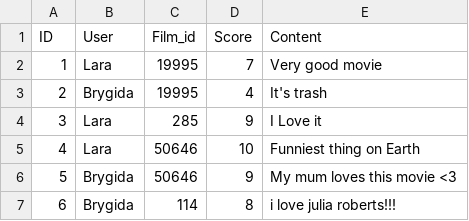
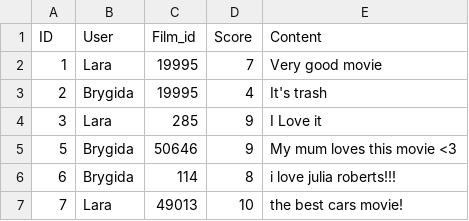
Before and after one commit to Brydzzz/Filmownia, a CSV file: reviews.csv, drawn as a sheet.

Commit message:
update

```diff
--- a/reviews.csv
+++ b/reviews.csv
@@ -4,4 +4,4 @@ ID;User;Film_id;Score;Content
 3;Lara;285;9;I Love it
-4;Lara;50646;10;Funniest thing on Earth
 5;Brygida;50646;9;My mum loves this movie <3
 6;Brygida;114;8;i love julia roberts!!!
+7;Lara;49013;10;the best cars movie!
```
